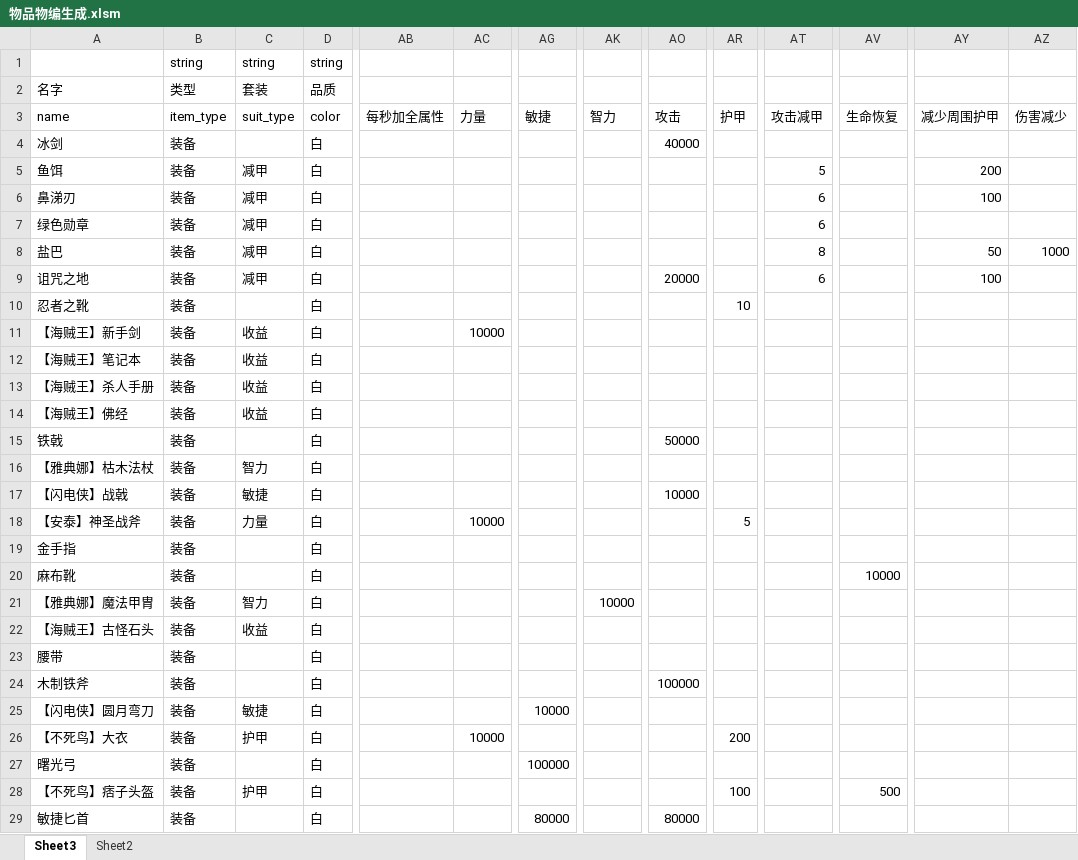
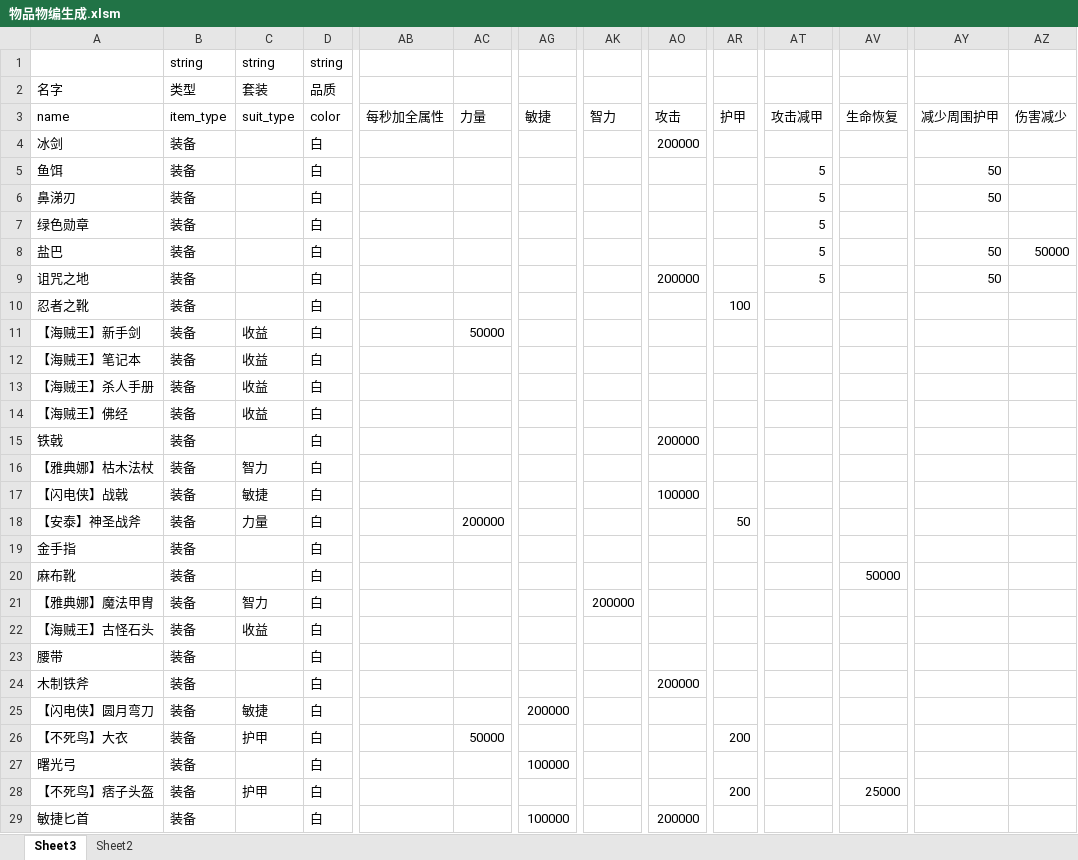
Before and after one commit to jeffworkflow/muban_defence, an Excel workbook: map/table/物品物编生成.xlsm, sheet Sheet3, drawn as a sheet; only a part is shown, gaps mark what is left out; values as stored, in another font and other column widths than the file's, no cell formats; charts and pictures and conditional formats not drawn; the diff covers the shown part only; the diff names each change by its address in the sheet, - before the commit and + after, or states it on an @@ line.

```diff
--- a/map/table/物品物编生成.xlsm (sheet Sheet3)
+++ b/map/table/物品物编生成.xlsm (sheet Sheet3)
-AO4: 40000
+AO4: 200000
-C5:C9 (套装): 减甲
+C5:C9 (套装): (empty)
-AY5: 200
+AY5: 50
-AT6:AT7: 6
+AT6:AT7: 5
-AY6: 100
+AY6: 50
-AT8: 8
+AT8: 5
-AZ8: 1000
+AZ8: 50000
-AO9: 20000
+AO9: 200000
-AT9: 6
+AT9: 5
-AY9: 100
+AY9: 50
-AR10: 10
+AR10: 100
-AC11: 10000
+AC11: 50000
-AO15: 50000
+AO15: 200000
-AO17: 10000
+AO17: 100000
-AC18: 10000
+AC18: 200000
-AR18: 5
+AR18: 50
-AV20: 10000
+AV20: 50000
-AK21: 10000
+AK21: 200000
-AO24: 100000
+AO24: 200000
-AG25: 10000
+AG25: 200000
-AC26: 10000
+AC26: 50000
-AR28: 100
+AR28: 200
-AV28: 500
+AV28: 25000
-AG29: 80000
+AG29: 100000
-AO29: 80000
+AO29: 200000
```
Also changed, not shown: 194 edited cells elsewhere in this sheet, cell formats, map/table/单位物编生成.xlsm, 22 other files.
